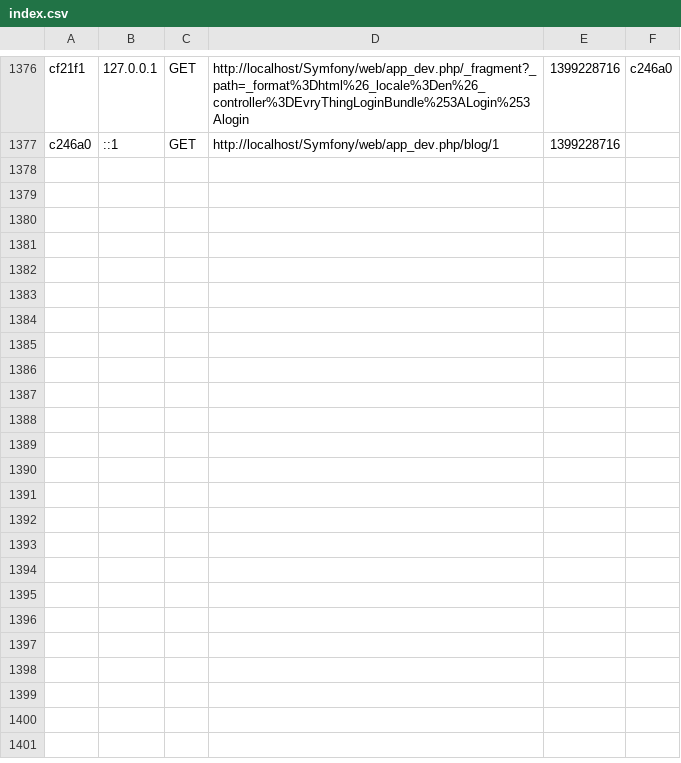
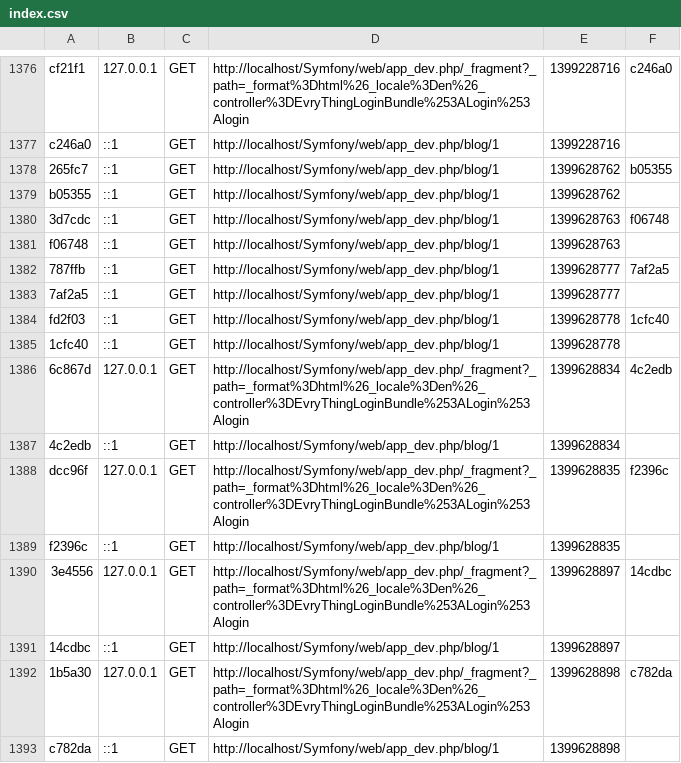
Before and after one commit to guusgit/Symfony, a CSV file: app/cache/dev/profiler/index.csv, drawn as a sheet; only a part is shown, gaps mark what is left out; the diff names each change by its address in the sheet, - before the commit and + after, or states it on an @@ line.

```diff
--- a/app/cache/dev/profiler/index.csv
+++ b/app/cache/dev/profiler/index.csv
+row 1378: 265fc7 | ::1 | GET | http://localhost/Symfony/web/app_dev.php/blog/1 | 1399628762 | b05355
+row 1379: b05355 | ::1 | GET | http://localhost/Symfony/web/app_dev.php/blog/1 | 1399628762
+row 1380: 3d7cdc | ::1 | GET | http://localhost/Symfony/web/app_dev.php/blog/1 | 1399628763 | f06748
+row 1381: f06748 | ::1 | GET | http://localhost/Symfony/web/app_dev.php/blog/1 | 1399628763
+row 1382: 787ffb | ::1 | GET | http://localhost/Symfony/web/app_dev.php/blog/1 | 1399628777 | 7af2a5
+row 1383: 7af2a5 | ::1 | GET | http://localhost/Symfony/web/app_dev.php/blog/1 | 1399628777
+row 1384: fd2f03 | ::1 | GET | http://localhost/Symfony/web/app_dev.php/blog/1 | 1399628778 | 1cfc40
+row 1385: 1cfc40 | ::1 | GET | http://localhost/Symfony/web/app_dev.php/blog/1 | 1399628778
+row 1386: 6c867d | 127.0.0.1 | GET | http://localhost/Symfony/web/app_dev.php/_fragment?_path=_format%3Dhtml%26_locale%3Den%26_controller%3DEvryThingLoginBundle%253ALogin%253Alogin | 1399628834 | 4c2edb
+row 1387: 4c2edb | ::1 | GET | http://localhost/Symfony/web/app_dev.php/blog/1 | 1399628834
+row 1388: dcc96f | 127.0.0.1 | GET | http://localhost/Symfony/web/app_dev.php/_fragment?_path=_format%3Dhtml%26_locale%3Den%26_controller%3DEvryThingLoginBundle%253ALogin%253Alogin | 1399628835 | f2396c
+row 1389: f2396c | ::1 | GET | http://localhost/Symfony/web/app_dev.php/blog/1 | 1399628835
+row 1390: 3e4556 | 127.0.0.1 | GET | http://localhost/Symfony/web/app_dev.php/_fragment?_path=_format%3Dhtml%26_locale%3Den%26_controller%3DEvryThingLoginBundle%253ALogin%253Alogin | 1399628897 | 14cdbc
+row 1391: 14cdbc | ::1 | GET | http://localhost/Symfony/web/app_dev.php/blog/1 | 1399628897
+row 1392: 1b5a30 | 127.0.0.1 | GET | http://localhost/Symfony/web/app_dev.php/_fragment?_path=_format%3Dhtml%26_locale%3Den%26_controller%3DEvryThingLoginBundle%253ALogin%253Alogin | 1399628898 | c782da
+row 1393: c782da | ::1 | GET | http://localhost/Symfony/web/app_dev.php/blog/1 | 1399628898
```
Also changed, not shown: 25 other files.
